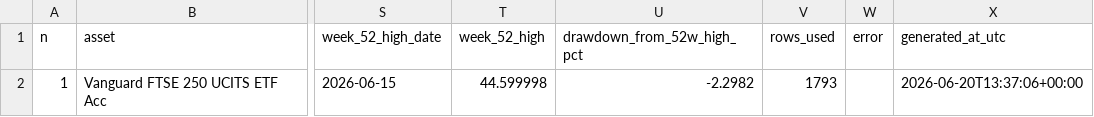
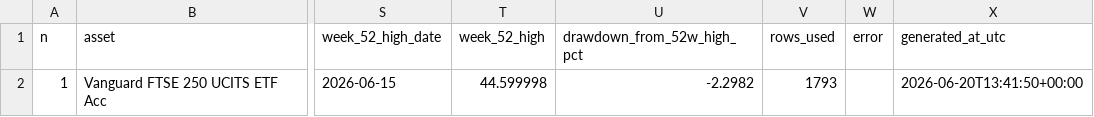
Before and after one commit to miemail1234-boop/Codici1, a CSV file: finance-drawdown/results/all_drawdowns.csv, drawn as a sheet; only a part is shown, gaps mark what is left out; the diff names each change by its address in the sheet, - before the commit and + after, or states it on an @@ line.

```diff
--- a/finance-drawdown/results/all_drawdowns.csv
+++ b/finance-drawdown/results/all_drawdowns.csv
-X2 (generated_at_utc): 2026-06-20T13:37:06+00:00
+X2 (generated_at_utc): 2026-06-20T13:41:50+00:00
```
Also changed, not shown: finance-drawdown/results/latest_drawdown.csv, 4 other files.
